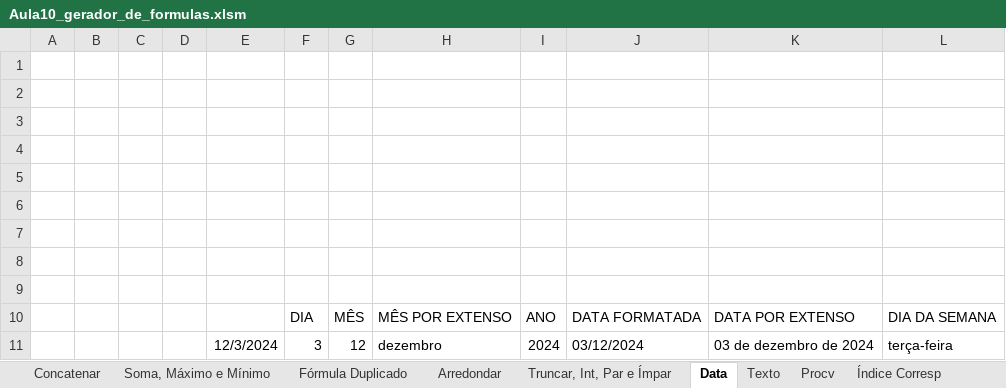
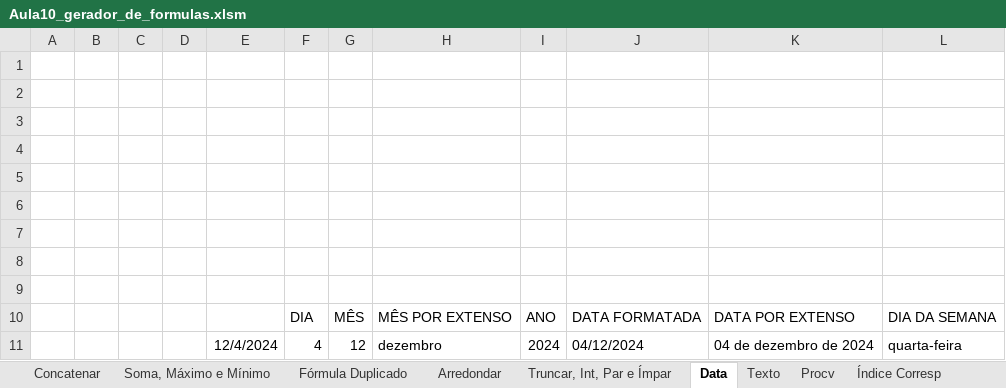
Before and after one commit to Rodr1goCN/EXCEL-POWER-BI, an Excel workbook: Excel/Userform/Aula10_gerador_de_formulas.xlsm, sheet Data, drawn as a sheet; values as stored, in another font and other column widths than the file's, no borders; the diff names each change by its address in the sheet, - before the commit and + after, or states it on an @@ line.

```diff
--- a/Excel/Userform/Aula10_gerador_de_formulas.xlsm (sheet Data)
+++ b/Excel/Userform/Aula10_gerador_de_formulas.xlsm (sheet Data)
-E11: 12/3/2024
+E11: 12/4/2024
-F11: 3
+F11: 4
-J11: 03/12/2024
+J11: 04/12/2024
-K11: 03 de dezembro de 2024
+K11: 04 de dezembro de 2024
-L11: terça-feira
+L11: quarta-feira
```
Also changed, not shown: sheet Índice Corresp 2, other sheet tabs.
